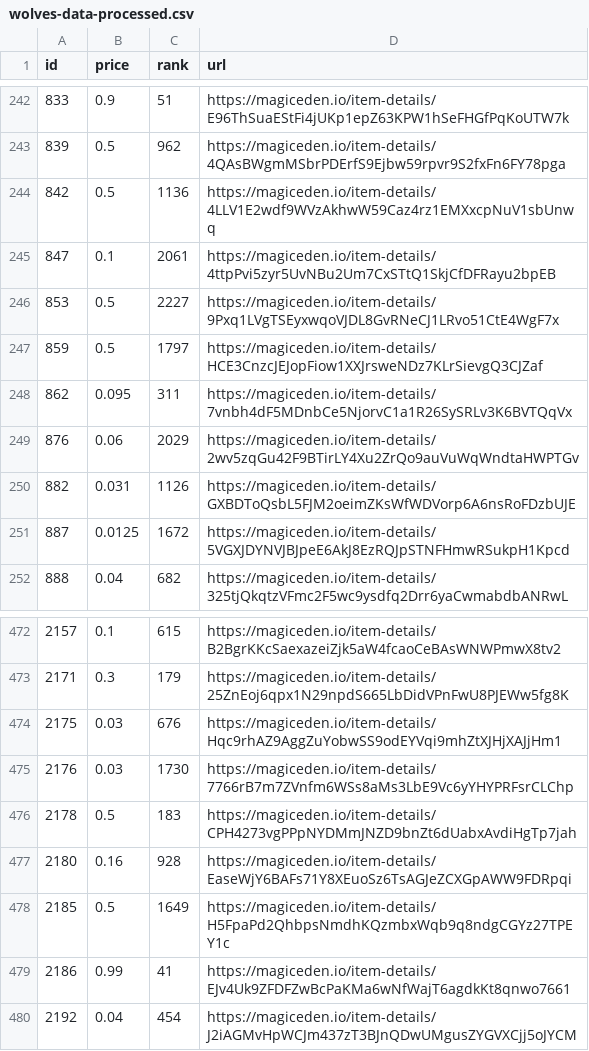
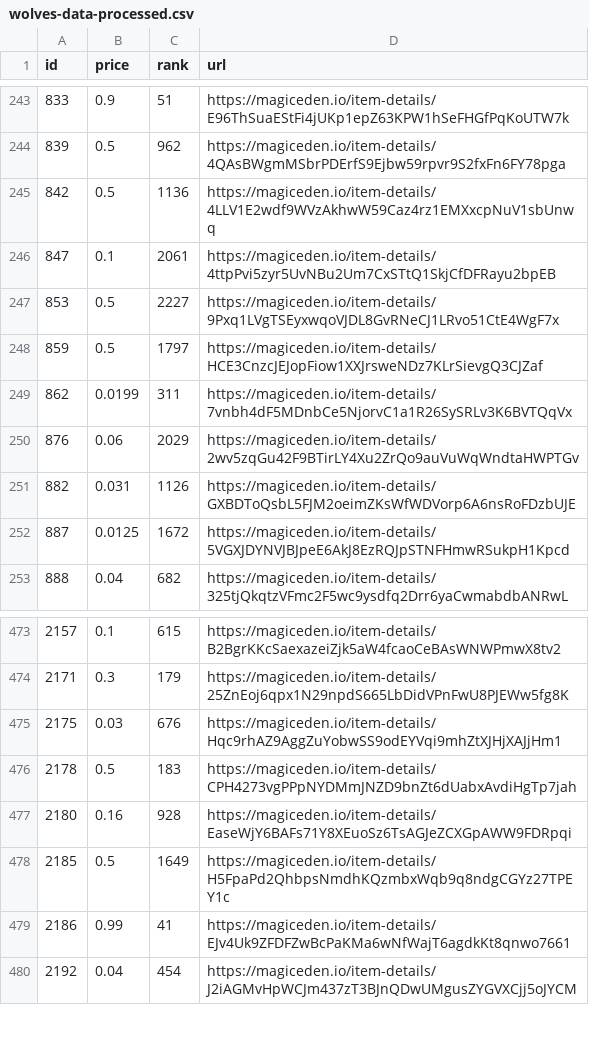
Before and after one commit to braposo/magiceden-wolves-monitor, a CSV file: wolves-data-processed.csv, drawn as a sheet; only a part is shown, gaps mark what is left out; the diff covers the shown part only.

Commit message:
Flat: latest data (2021-11-21T20:15:28.170Z) {   "date": "2021-11-21T20:15:28.170Z",   "files": [     {       "name": "wolves-data-processed.csv",       "deltaBytes": -18,       "source": "https://api-mainnet.magiceden.io/rpc/getListedNFTsByQuery?q=%7B%22%24match%22%3A%7B%22collectionSymbol%22%3A%22wolves_of_sol_street%22%7D%2C%22%24sort%22%3A%7B%22takerAmount%22%3A1%2C%22createdAt%22%3A-1%7D%7D"     },     {       "name": "wolves-data.json",       "deltaBytes": -128,       "source": "https://api-mainnet.magiceden.io/rpc/getListedNFTsByQuery?q=%7B%22%24match%22%3A%7B%22collectionSymbol%22%3A%22wolves_of_sol_street%22%7D%2C%22%24sort%22%3A%7B%22takerAmount%22%3A1%2C%22createdAt%22%3A-1%7D%7D"     }   ] }

```diff
--- a/wolves-data-processed.csv
+++ b/wolves-data-processed.csv
@@ -247,3 +248,3 @@ id,price,rank,url
 859,0.5,1797,https://magiceden.io/item-details/HCE3CnzcJEJopFiow1XXJrsweNDz7KLrSievgQ3CJZaf
-862,0.095,311,https://magiceden.io/item-details/7vnbh4dF5MDnbCe5NjorvC1a1R26SySRLv3K6BVTQqVx
+862,0.0199,311,https://magiceden.io/item-details/7vnbh4dF5MDnbCe5NjorvC1a1R26SySRLv3K6BVTQqVx
 876,0.06,2029,https://magiceden.io/item-details/2wv5zqGu42F9BTirLY4Xu2ZrQo9auVuWqWndtaHWPTGv
@@ -474,3 +475,2 @@ id,price,rank,url
 2175,0.03,676,https://magiceden.io/item-details/Hqc9rhAZ9AggZuYobwSS9odEYVqi9mhZtXJHjXAJjHm1
-2176,0.03,1730,https://magiceden.io/item-details/7766rB7m7ZVnfm6WSs8aMs3LbE9Vc6yYHYPRFsrCLChp
 2178,0.5,183,https://magiceden.io/item-details/CPH4273vgPPpNYDMmJNZD9bnZt6dUabxAvdiHgTp7jah
```
Also changed, not shown: 6 added rows and 5 removed rows elsewhere in this file, 1 other file.
